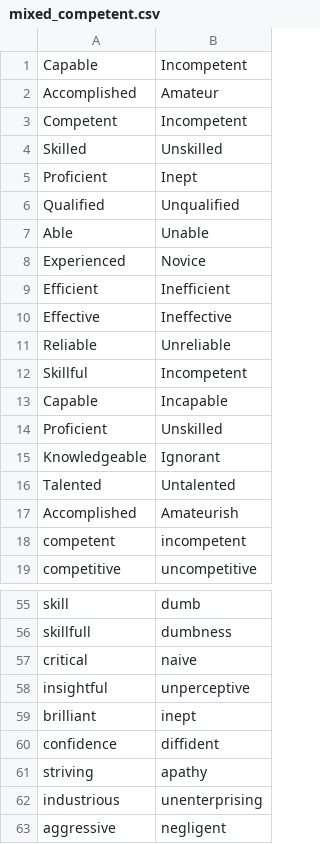
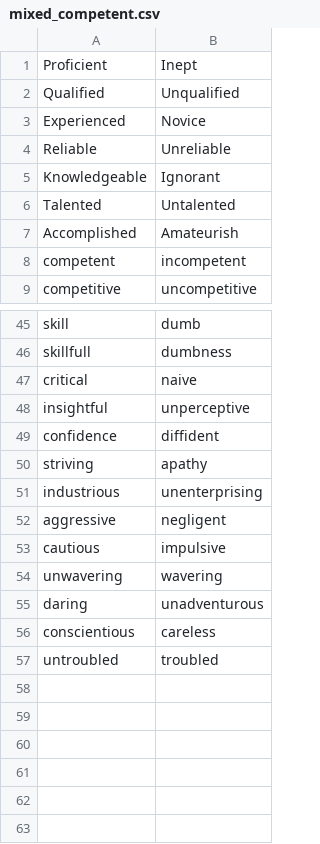
Before and after one commit to XuanlongQ/Integrating_SCM_SD, a CSV file: bin/doc/final_pairs/mixed_competent.csv, drawn as a sheet; only a part is shown, gaps mark what is left out; the shorter side is filled out with more unchanged rows; the diff names each change by its address in the sheet, - before the commit and + after, or states it on an @@ line.

```diff
--- a/bin/doc/final_pairs/mixed_competent.csv
+++ b/bin/doc/final_pairs/mixed_competent.csv
-row 1: Capable | Incompetent
-row 2: Accomplished | Amateur
-row 3: Competent | Incompetent
-row 4: Skilled | Unskilled
-row 7: Able | Unable
-row 9: Efficient | Inefficient
-row 10: Effective | Ineffective
-row 12: Skillful | Incompetent
-row 13: Capable | Incapable
-row 14: Proficient | Unskilled
-row 59: brilliant | inept
```
Also changed, not shown: bin/doc/final_pairs/mixed_warmth.csv, bin/doc/gpt_pairs/gpt_competent.csv, 4 other files.
